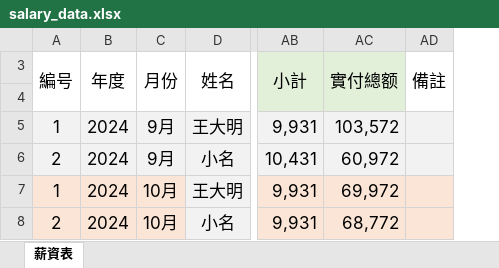
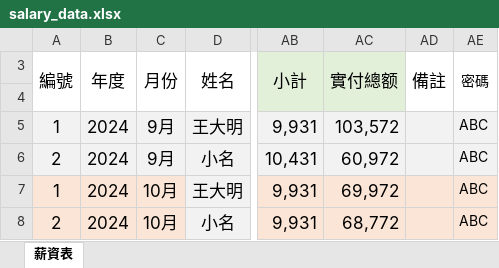
Before and after one commit to jjasoncool/salary-printer, an Excel workbook: templates/salary_data.xlsx, sheet 薪資表, drawn as a sheet; only a part is shown, gaps mark what is left out; values as stored, in another font and other column widths than the file's, no borders; the diff names each change by its address in the sheet, - before the commit and + after, or states it on an @@ line.

```diff
--- a/templates/salary_data.xlsx (sheet 薪資表)
+++ b/templates/salary_data.xlsx (sheet 薪資表)
+column AE (密碼), rows 5-8: all ABC
-A3: 編号
+A3: 編號
```
Also changed, not shown: 5 other files.
